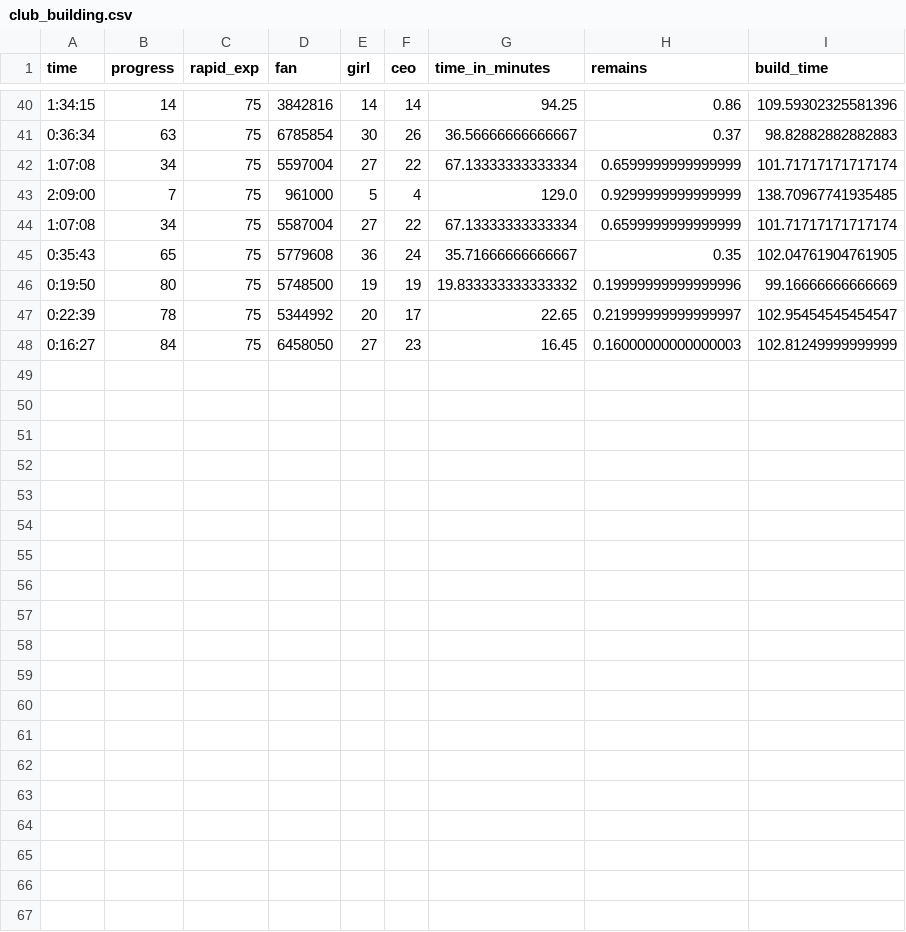
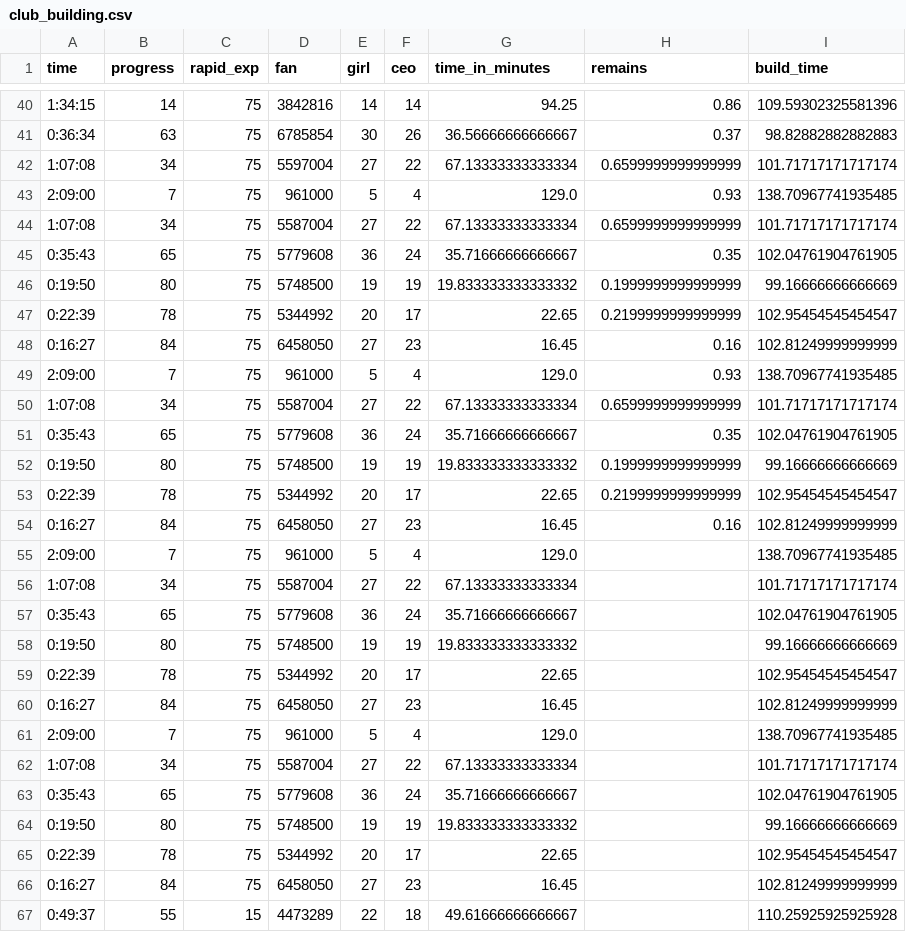
Before and after one commit to rogersoh/datascience, a CSV file: data/club_building.csv, drawn as a sheet; only a part is shown, gaps mark what is left out; the diff covers the shown part only.

Commit message:
update club data

```diff
--- a/data/club_building.csv
+++ b/data/club_building.csv
@@ -42,7 +42,26 @@ time,progress,rapid_exp,fan,girl,ceo,time_in_minutes,remains,build_time
 1:07:08,34,75,5597004,27,22,67.13333333333334,0.6599999999999999,101.71717171717174
-2:09:00,7,75,961000,5,4,129.0,0.9299999999999999,138.70967741935485
+2:09:00,7,75,961000,5,4,129.0,0.93,138.70967741935485
 1:07:08,34,75,5587004,27,22,67.13333333333334,0.6599999999999999,101.71717171717174
 0:35:43,65,75,5779608,36,24,35.71666666666667,0.35,102.04761904761905
-0:19:50,80,75,5748500,19,19,19.833333333333332,0.19999999999999996,99.16666666666669
-0:22:39,78,75,5344992,20,17,22.65,0.21999999999999997,102.95454545454547
-0:16:27,84,75,6458050,27,23,16.45,0.16000000000000003,102.81249999999999
+0:19:50,80,75,5748500,19,19,19.833333333333332,0.1999999999999999,99.16666666666669
+0:22:39,78,75,5344992,20,17,22.65,0.2199999999999999,102.95454545454547
+0:16:27,84,75,6458050,27,23,16.45,0.16,102.81249999999999
+2:09:00,7,75,961000,5,4,129.0,0.93,138.70967741935485
+1:07:08,34,75,5587004,27,22,67.13333333333334,0.6599999999999999,101.71717171717174
+0:35:43,65,75,5779608,36,24,35.71666666666667,0.35,102.04761904761905
+0:19:50,80,75,5748500,19,19,19.833333333333332,0.1999999999999999,99.16666666666669
+0:22:39,78,75,5344992,20,17,22.65,0.2199999999999999,102.95454545454547
+0:16:27,84,75,6458050,27,23,16.45,0.16,102.81249999999999
+2:09:00,7,75,961000,5,4,129.0,,138.70967741935485
+1:07:08,34,75,5587004,27,22,67.13333333333334,,101.71717171717174
+0:35:43,65,75,5779608,36,24,35.71666666666667,,102.04761904761905
+0:19:50,80,75,5748500,19,19,19.833333333333332,,99.16666666666669
+0:22:39,78,75,5344992,20,17,22.65,,102.95454545454547
+0:16:27,84,75,6458050,27,23,16.45,,102.81249999999999
+2:09:00,7,75,961000,5,4,129.0,,138.70967741935485
+1:07:08,34,75,5587004,27,22,67.13333333333334,,101.71717171717174
+0:35:43,65,75,5779608,36,24,35.71666666666667,,102.04761904761905
+0:19:50,80,75,5748500,19,19,19.833333333333332,,99.16666666666669
+0:22:39,78,75,5344992,20,17,22.65,,102.95454545454547
+0:16:27,84,75,6458050,27,23,16.45,,102.81249999999999
+0:49:37,55,15,4473289,22,18,49.61666666666667,,110.25925925925928
```
Also changed, not shown: 11 edited cells elsewhere in this file.
